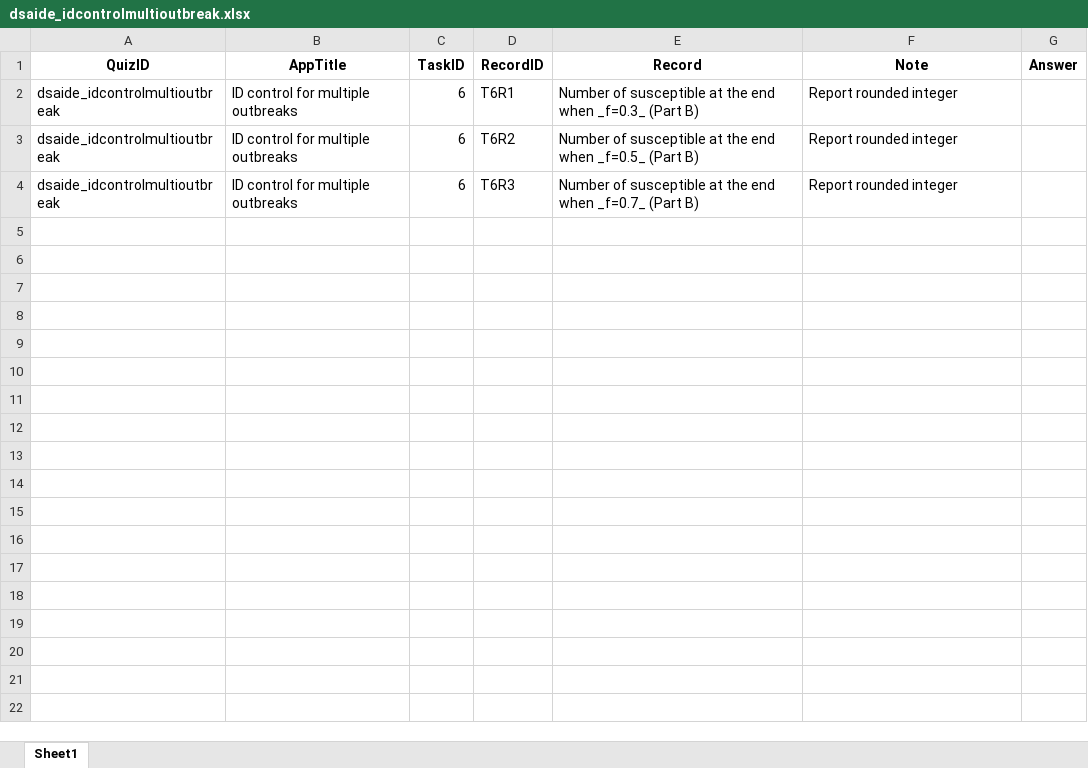
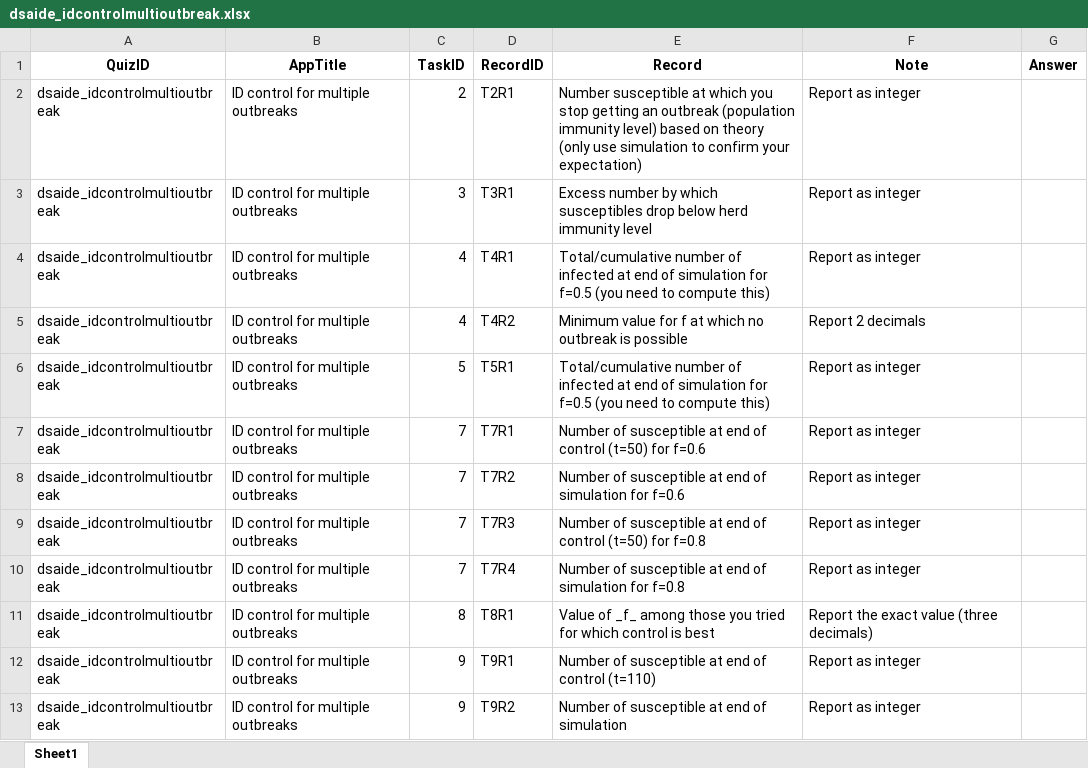
Before and after one commit to daileyco/stagingcourse, an Excel workbook: docs/quizsheets/dsaide_idcontrolmultioutbreak.xlsx, sheet Sheet1, drawn as a sheet; values as stored, in another font and other column widths than the file's, no borders; addresses are those after the commit; the diff names each change by its address in the sheet, - before the commit and + after, or states it on an @@ line.

```diff
--- a/docs/quizsheets/dsaide_idcontrolmultioutbreak.xlsx (sheet Sheet1)
+++ b/docs/quizsheets/dsaide_idcontrolmultioutbreak.xlsx (sheet Sheet1)
+row 2: dsaide_idcontrolmultioutbreak | ID control for multiple outbreaks | 2 | T2R1 | Number susceptible at which you stop getting an outbreak (population immunity level) based on theory (only use simulation to confirm your expectation) | Report as integer
+row 3: dsaide_idcontrolmultioutbreak | ID control for multiple outbreaks | 3 | T3R1 | Excess number by which susceptibles drop below herd immunity level | Report as integer
+row 4: dsaide_idcontrolmultioutbreak | ID control for multiple outbreaks | 4 | T4R1 | Total/cumulative number of infected at end of simulation for f=0.5 (you need to compute this) | Report as integer
+row 5: dsaide_idcontrolmultioutbreak | ID control for multiple outbreaks | 4 | T4R2 | Minimum value for f at which no outbreak is possible | Report 2 decimals
+row 6: dsaide_idcontrolmultioutbreak | ID control for multiple outbreaks | 5 | T5R1 | Total/cumulative number of infected at end of simulation for f=0.5 (you need to compute this) | Report as integer
-C7:C9 (TaskID): 6
+C7:C9 (TaskID): 7
-D7 (RecordID): T6R1
+D7 (RecordID): T7R1
-E7 (Record): …susceptible at the end when _f=0.3_ (Part B)
+E7 (Record): …susceptible at end of control (t=50) for f=0.6
-F7:F9 (Note): Report rounded integer
+F7:F9 (Note): Report as integer
-D8 (RecordID): T6R2
+D8 (RecordID): T7R2
-E8 (Record): …susceptible at the end when _f=0.5_ (Part B)
+E8 (Record): …susceptible at end of simulation for f=0.6
-D9 (RecordID): T6R3
+D9 (RecordID): T7R3
-E9 (Record): …susceptible at the end when _f=0.7_ (Part B)
+E9 (Record): …susceptible at end of control (t=50) for f=0.8
+row 10: dsaide_idcontrolmultioutbreak | ID control for multiple outbreaks | 7 | T7R4 | Number of susceptible at end of simulation for f=0.8 | Report as integer
+row 11: dsaide_idcontrolmultioutbreak | ID control for multiple outbreaks | 8 | T8R1 | Value of _f_ among those you tried for which control is best | Report the exact value (three decimals)
+row 12: dsaide_idcontrolmultioutbreak | ID control for multiple outbreaks | 9 | T9R1 | Number of susceptible at end of control (t=110) | Report as integer
+row 13: dsaide_idcontrolmultioutbreak | ID control for multiple outbreaks | 9 | T9R2 | Number of susceptible at end of simulation | Report as integer
```
Also changed, not shown: docs/quizsheets/dsaide_basicsir.xlsx, docs/quizsheets/dsaide_idcontrolvaccine.xlsx, 28 other files.
